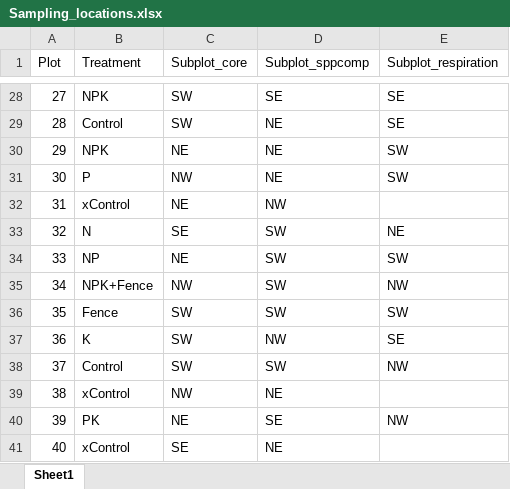
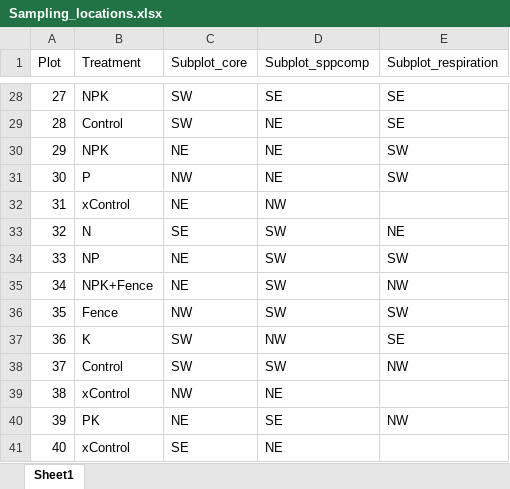
Before and after one commit to SmithEcophysLab/NutNet_LBK, an Excel workbook: Setup/Sampling_locations.xlsx, sheet Sheet1, drawn as a sheet; only a part is shown, gaps mark what is left out; values as stored, in another font and other column widths than the file's, no borders; the diff names each change by its address in the sheet, - before the commit and + after, or states it on an @@ line.

Commit message:
revised sampling locations due to Nick's error on soil collar placement

```diff
--- a/Setup/Sampling_locations.xlsx (sheet Sheet1)
+++ b/Setup/Sampling_locations.xlsx (sheet Sheet1)
-C35 (Subplot_core): NW
+C35 (Subplot_core): NE
-C36 (Subplot_core): SW
+C36 (Subplot_core): NW
```
Also changed, not shown: 3 other files.
